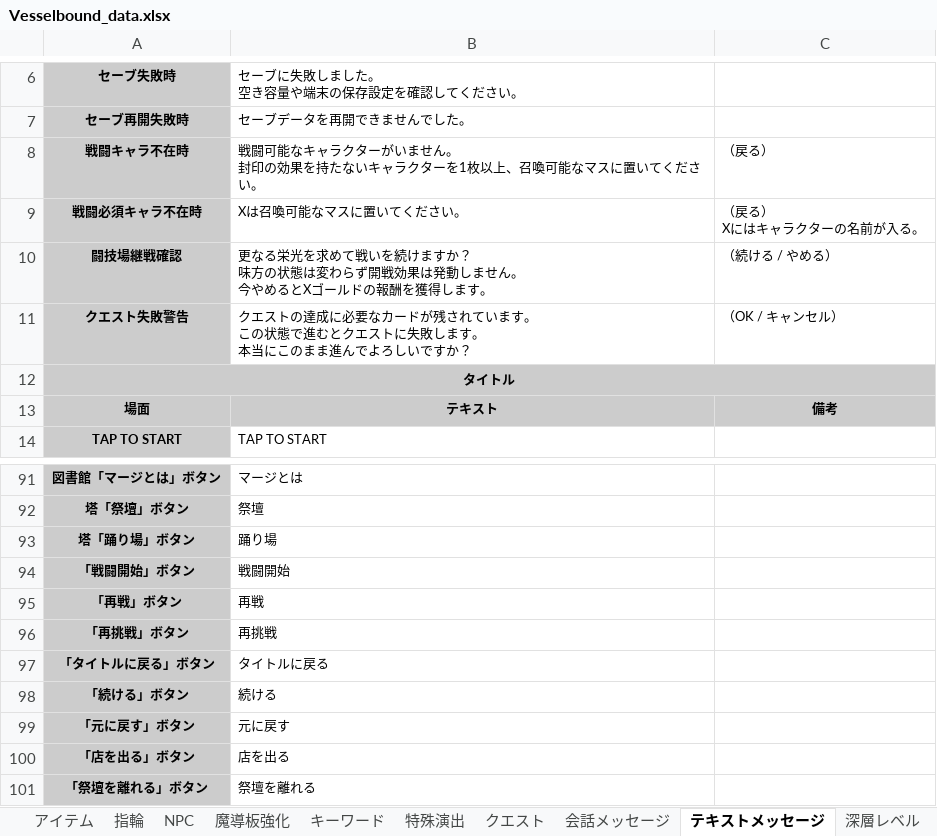
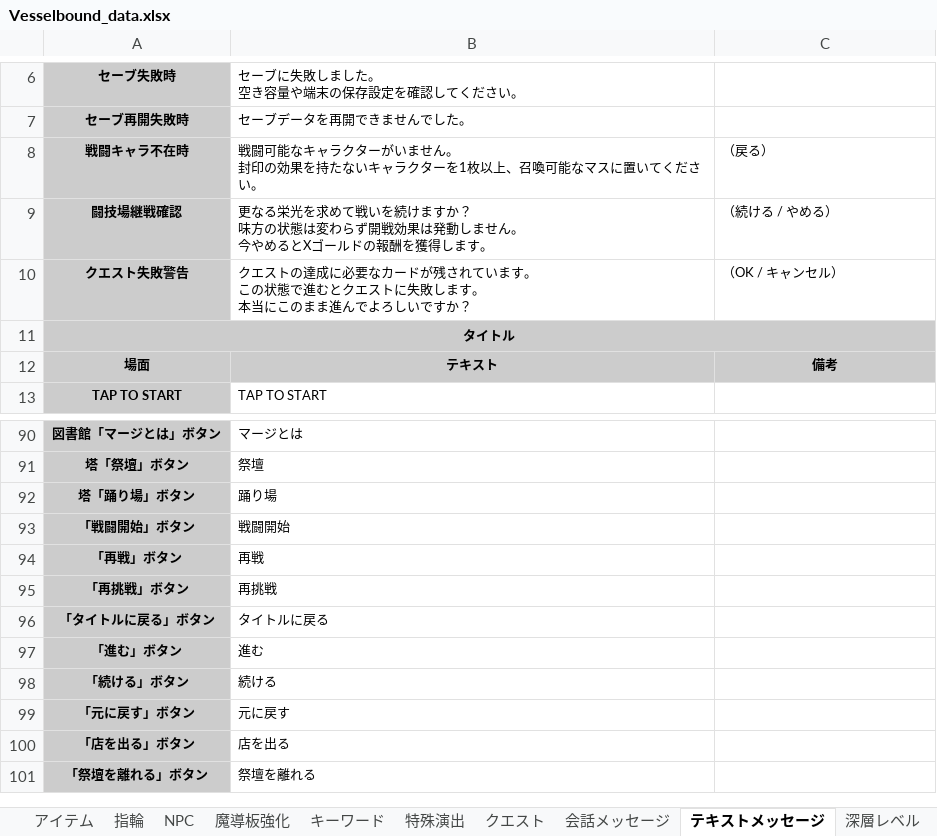
Before and after one commit to Yuki-fa/Vesselbound, an Excel workbook: prototype/Vesselbound_data.xlsx, sheet テキストメッセージ, drawn as a sheet; only a part is shown, gaps mark what is left out; values as stored, in another font and other column widths than the file's, no borders; charts and pictures not drawn; removed rows and columns are numbered as before the commit, all else as after; ↵ is a line break in a cell; the diff names each change by its address in the sheet, - before the commit and + after, or states it on an @@ line.

```diff
--- a/prototype/Vesselbound_data.xlsx (sheet テキストメッセージ)
+++ b/prototype/Vesselbound_data.xlsx (sheet テキストメッセージ)
-row 9: 戦闘必須キャラ不在時 | Xは召喚可能なマスに置いてください。 | （戻る） ↵ Xにはキャラクターの名前が入る。
+row 97: 「進む」ボタン | 進む
```
Also changed, not shown: sheet NPC, sheet キーワード, 7 other files.
